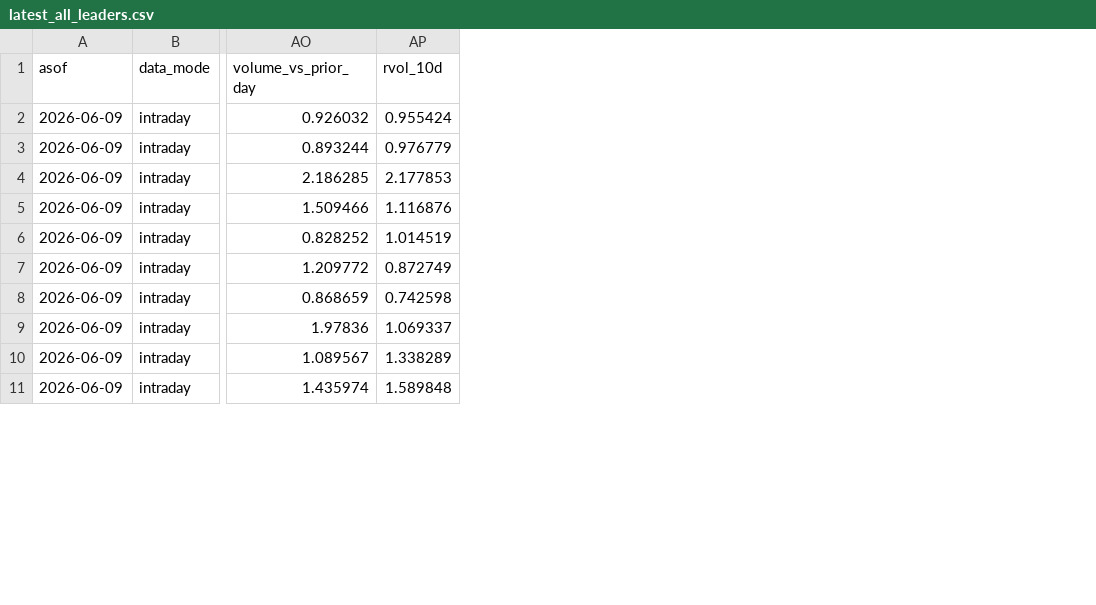
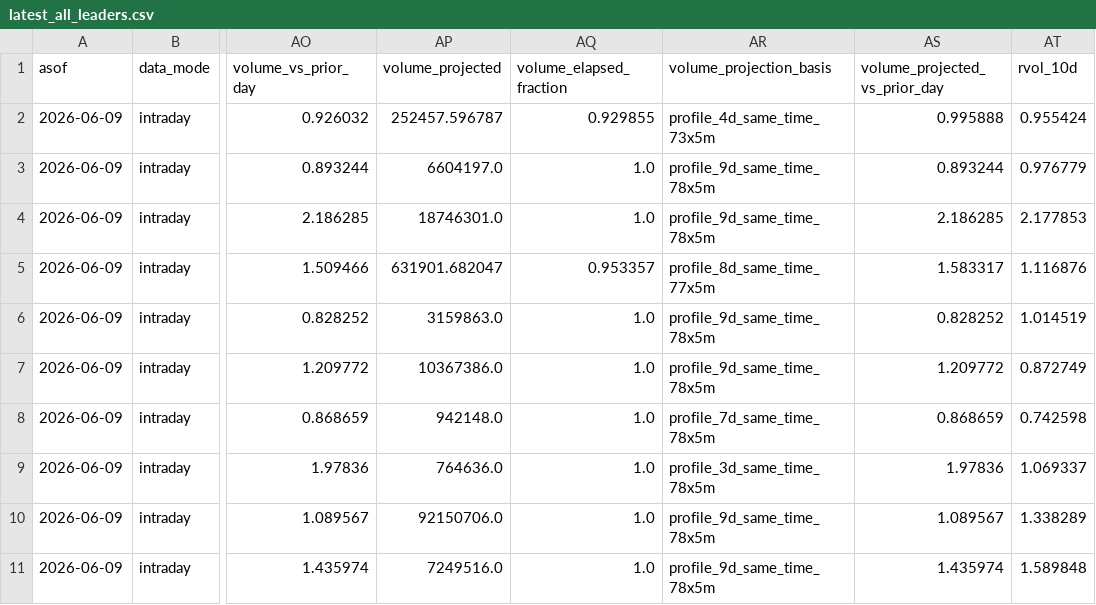
Before and after one commit to vmossini/radar-dashboard, a CSV file: latest_all_leaders.csv, drawn as a sheet; only a part is shown, gaps mark what is left out; the diff names each change by its address in the sheet, - before the commit and + after, or states it on an @@ line.

```diff
--- a/latest_all_leaders.csv
+++ b/latest_all_leaders.csv
+column AP (volume_projected), rows 2-11: 252457.596787 | 6604197.0 | 18746301.0 | 631901.682047 | 3159863.0 | 10367386.0 | 942148.0 | 764636.0 | 92150706.0 | 7249516.0
+column AQ (volume_elapsed_fraction), rows 2-11: 0.929855 | 1.0 | 1.0 | 0.953357 | 1.0 | 1.0 | 1.0 | 1.0 | 1.0 | 1.0
+column AR (volume_projection_basis), rows 2-11: profile_4d_same_time_73x5m | profile_9d_same_time_78x5m | profile_9d_same_time_78x5m | profile_8d_same_time_77x5m | profile_9d_same_time_78x5m | profile_9d_same_time_78x5m | profile_7d_same_time_78x5m | profile_3d_same_time_78x5m | profile_9d_same_time_78x5m | profile_9d_same_time_78x5m
+column AS (volume_projected_vs_prior_day), rows 2-11: 0.995888 | 0.893244 | 2.186285 | 1.583317 | 0.828252 | 1.209772 | 0.868659 | 1.97836 | 1.089567 | 1.435974
```
Also changed, not shown: latest_leaders_consolidating.csv, signal_journal.csv, 1 other file.
